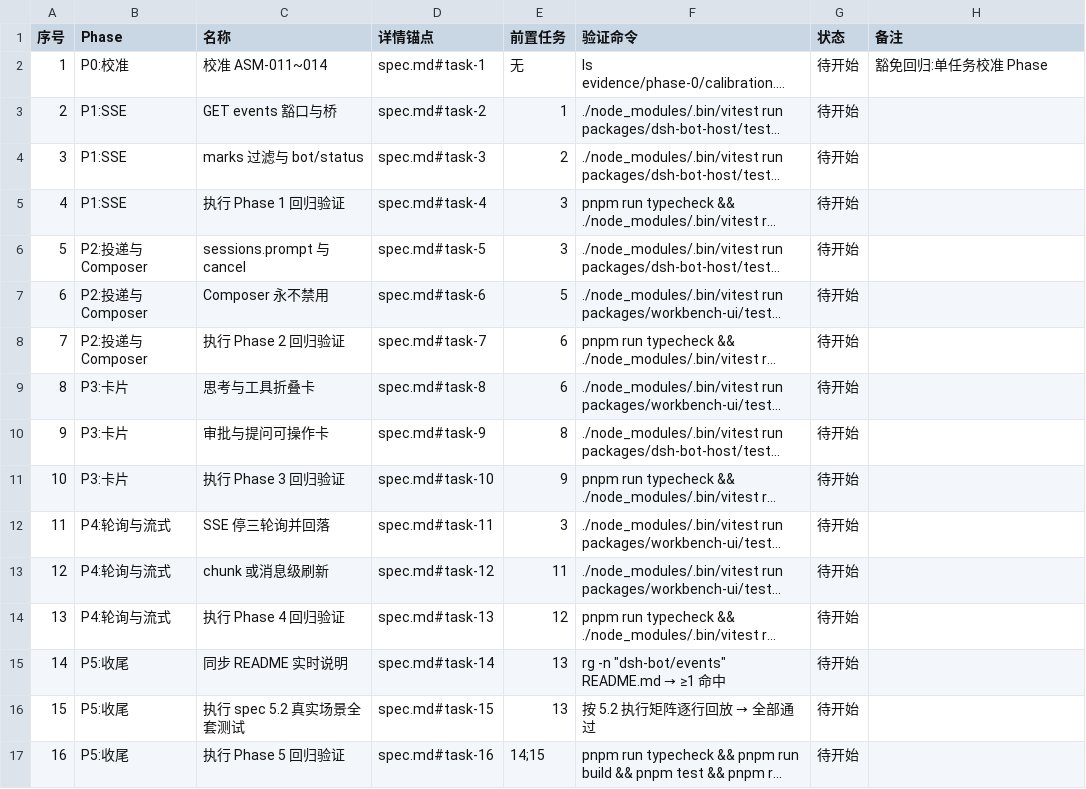
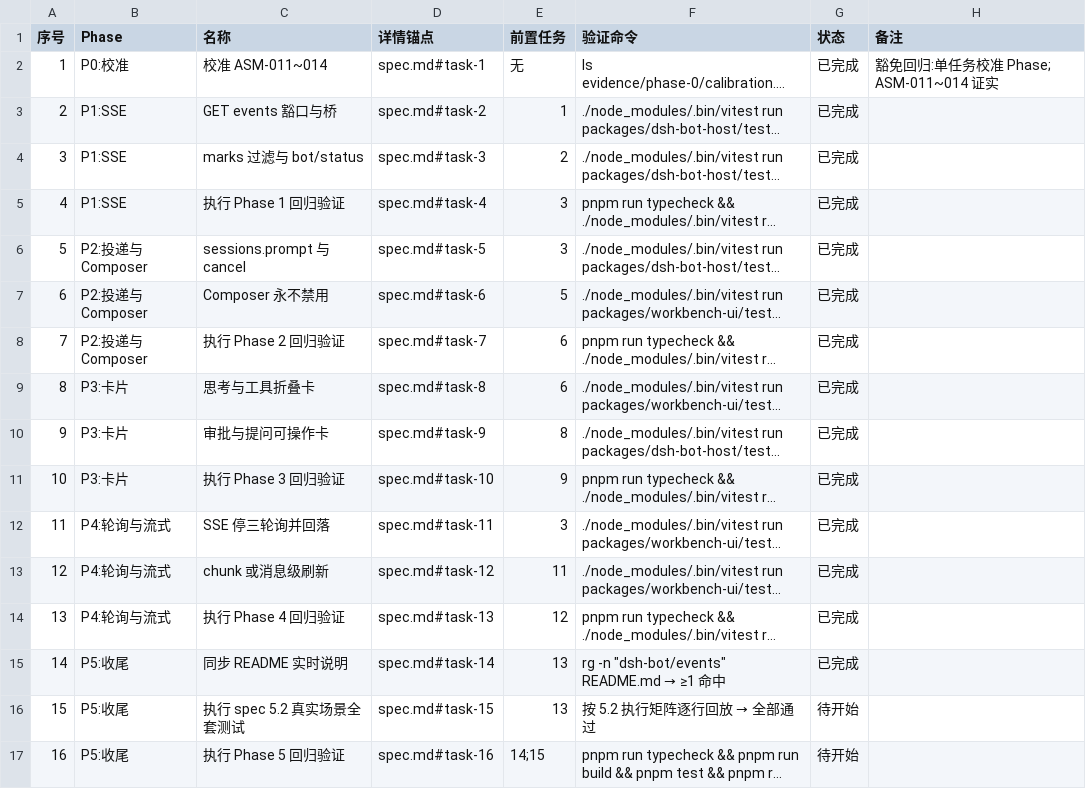
Before and after one commit to Nothing1024/dsh-bot, a CSV file: docs/dsh-bot-live-transcript/tasks.csv, drawn as a sheet; long unchanged cells end in …; the diff names each change by its address in the sheet, - before the commit and + after, or states it on an @@ line.

Commit message:
evidence: Task 1 校准 ASM-011~014 并修正 composerWorking 锚点
真机 :3084 证实 chunk / prompt / 405 基线；BR-013 落地后 §3.3 从 composerLocked 改到 composerWorking。

```diff
--- a/docs/dsh-bot-live-transcript/tasks.csv
+++ b/docs/dsh-bot-live-transcript/tasks.csv
-G2:G15 (状态): 待开始
+G2:G15 (状态): 已完成
-H2 (备注): 豁免回归:单任务校准 Phase
+H2 (备注): 豁免回归:单任务校准 Phase; ASM-011~014 证实
```
Also changed, not shown: 5 other files.
